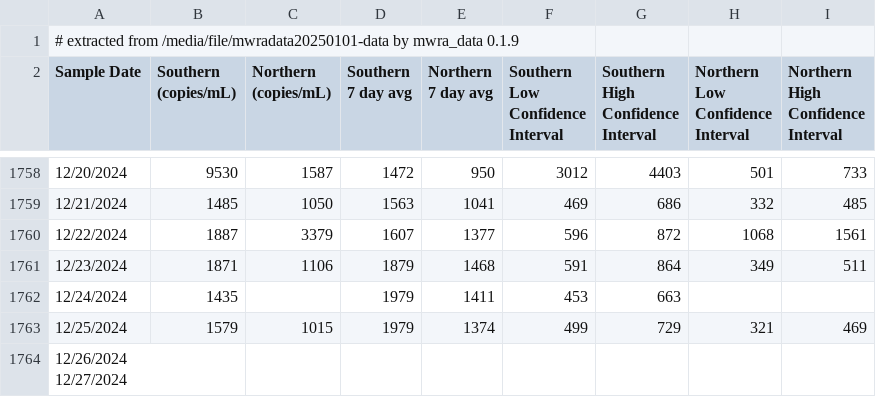
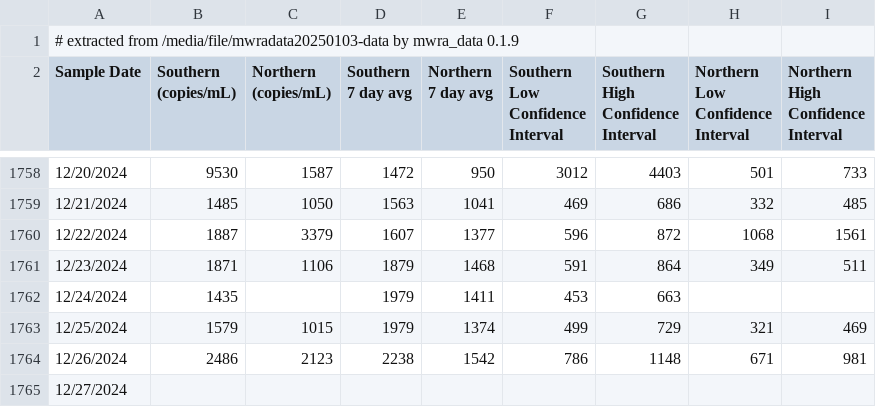
Before and after one commit to bensteinberg/mwra-biobot, a CSV file: mwra-biobot.csv, drawn as a sheet; only a part is shown, gaps mark what is left out.

```diff
--- a/mwra-biobot.csv
+++ b/mwra-biobot.csv
@@ -1,2 +1,2 @@
-# extracted from /media/file/mwradata20250101-data by mwra_data 0.1.9
+# extracted from /media/file/mwradata20250103-data by mwra_data 0.1.9
 Sample Date,"Southern
@@ -1775,3 +1775,3 @@ Interval"
 12/25/2024,1579,1015,1979,1374,499,729,321,469
-"12/26/2024
-12/27/2024",,,,,,,,
+12/26/2024,2486,2123,2238,1542,786,1148,671,981
+12/27/2024,,,,,,,,
```
Also changed, not shown: mwra-biobot-tidied.csv, 1 other file.
